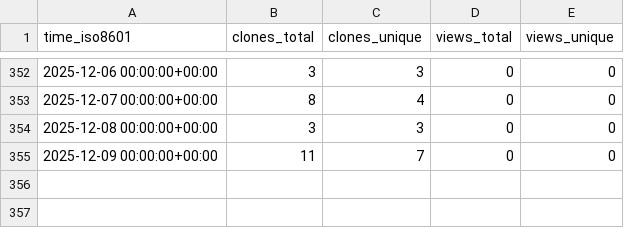
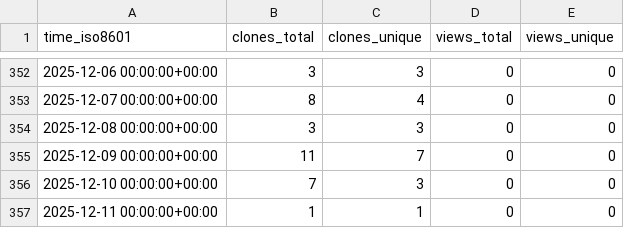
Before and after one commit to cubicleguy/imu_pj_logger, a CSV file: cubicleguy/imu_pj_logger/ghrs-data/views_clones_aggregate.csv, drawn as a sheet; only a part is shown, gaps mark what is left out; the diff names each change by its address in the sheet, - before the commit and + after, or states it on an @@ line.

```diff
--- a/cubicleguy/imu_pj_logger/ghrs-data/views_clones_aggregate.csv
+++ b/cubicleguy/imu_pj_logger/ghrs-data/views_clones_aggregate.csv
+row 356: 2025-12-10 00:00:00+00:00 | 7 | 3 | 0 | 0
+row 357: 2025-12-11 00:00:00+00:00 | 1 | 1 | 0 | 0
```
Also changed, not shown: 1 other file.
